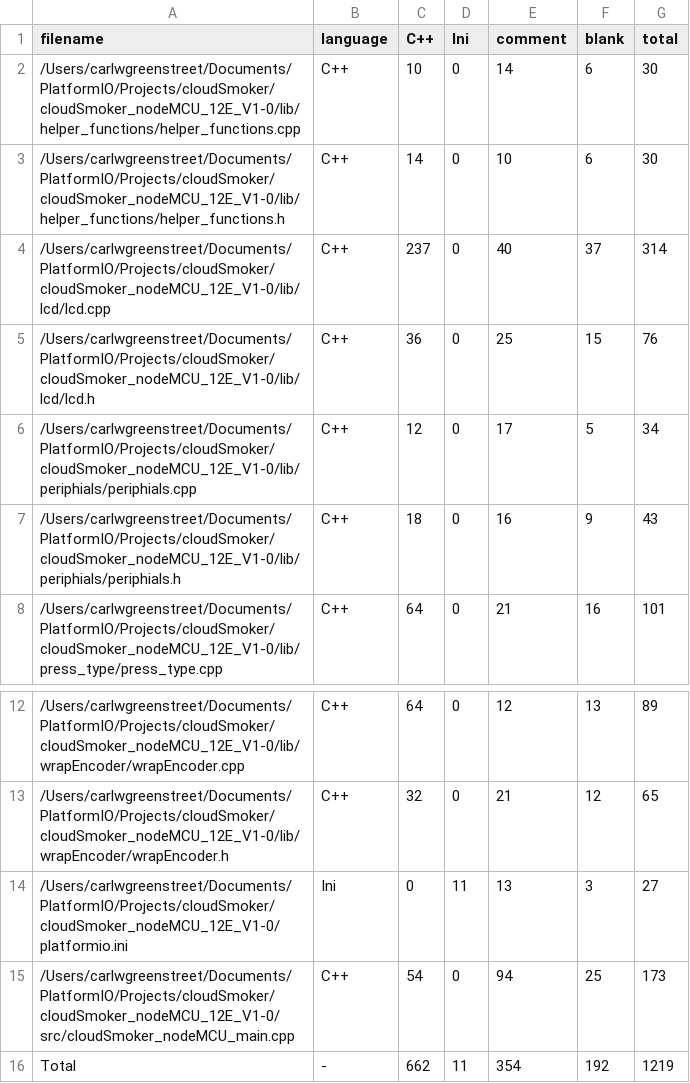
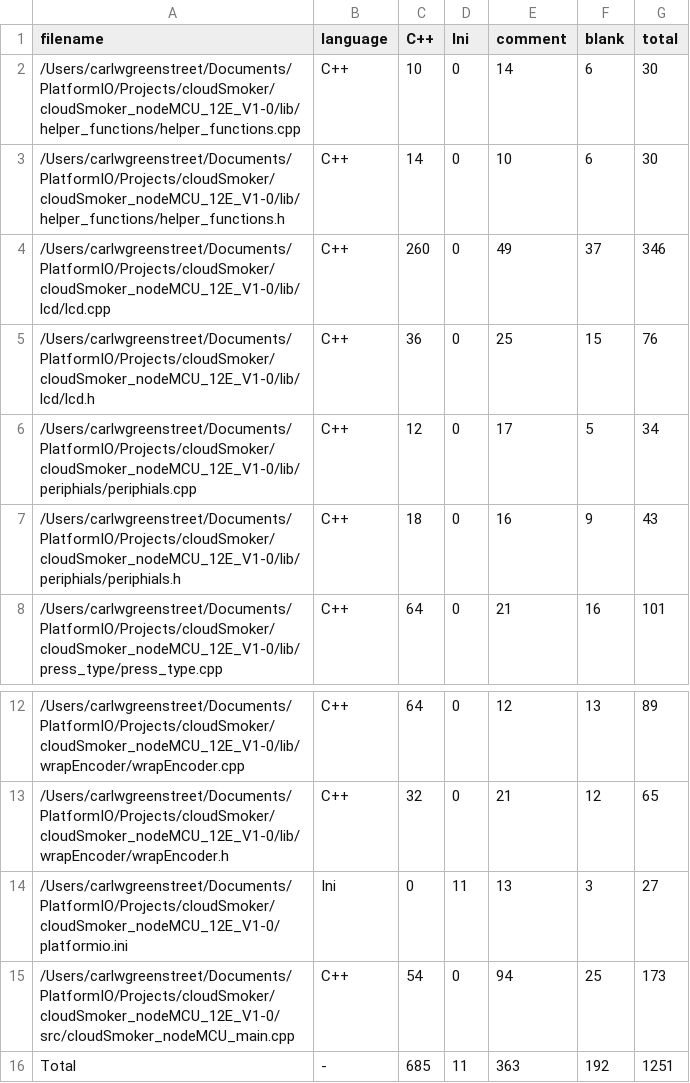
Before and after one commit to cwgstreet/cloudSmoker, a CSV file: cloudSmoker_nodeMCU_12E_V1-0/.VSCodeCounter/2022-01-08_10-23-54/results.csv (was cloudSmoker_nodeMCU_12E_V1-0/.VSCodeCounter/2022-01-07_11-17-10/results.csv), drawn as a sheet; only a part is shown, gaps mark what is left out.

```diff
--- a/cloudSmoker_nodeMCU_12E_V1-0/.VSCodeCounter/2022-01-07_11-17-10/results.csv
+++ b/cloudSmoker_nodeMCU_12E_V1-0/.VSCodeCounter/2022-01-08_10-23-54/results.csv
@@ -3,3 +3,3 @@
 "/Users/carlwgreenstreet/Documents/PlatformIO/Projects/cloudSmoker/cloudSmoker_nodeMCU_12E_V1-0/lib/helper_functions/helper_functions.h", "C++", 14, 0, 10, 6, 30
-"/Users/carlwgreenstreet/Documents/PlatformIO/Projects/cloudSmoker/cloudSmoker_nodeMCU_12E_V1-0/lib/lcd/lcd.cpp", "C++", 237, 0, 40, 37, 314
+"/Users/carlwgreenstreet/Documents/PlatformIO/Projects/cloudSmoker/cloudSmoker_nodeMCU_12E_V1-0/lib/lcd/lcd.cpp", "C++", 260, 0, 49, 37, 346
 "/Users/carlwgreenstreet/Documents/PlatformIO/Projects/cloudSmoker/cloudSmoker_nodeMCU_12E_V1-0/lib/lcd/lcd.h", "C++", 36, 0, 25, 15, 76
@@ -15,2 +15,2 @@
 "/Users/carlwgreenstreet/Documents/PlatformIO/Projects/cloudSmoker/cloudSmoker_nodeMCU_12E_V1-0/src/cloudSmoker_nodeMCU_main.cpp", "C++", 54, 0, 94, 25, 173
-"Total", "-", 662, 11, 354, 192, 1219
+"Total", "-", 685, 11, 363, 192, 1251
```
Also changed, not shown: 5 other files.
